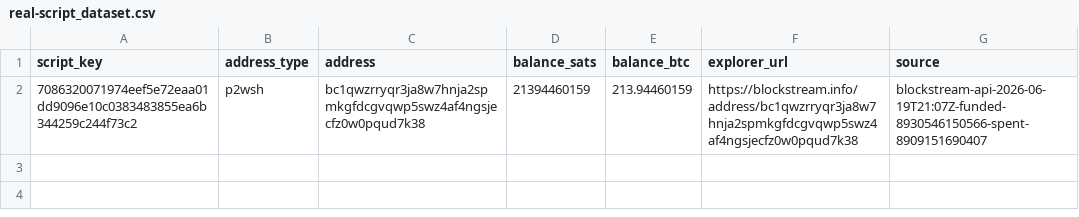
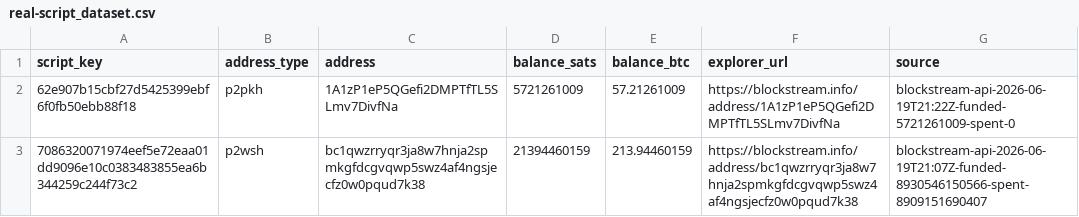
Before and after one commit to alastorid/rng, a CSV file: data/real-script_dataset.csv, drawn as a sheet; the diff names each change by its address in the sheet, - before the commit and + after, or states it on an @@ line.

Commit message:
Add real address DB lookup guard

```diff
--- a/data/real-script_dataset.csv
+++ b/data/real-script_dataset.csv
+row 2: 62e907b15cbf27d5425399ebf6f0fb50ebb88f18 | p2pkh | 1A1zP1eP5QGefi2DMPTfTL5SLmv7DivfNa | 5721261009 | 57.21261009 | https://blockstream.info/address/1A1zP1eP5QGefi2DMPTfTL5SLmv7DivfNa | blockstream-api-2026-06-19T21:22Z-funded-5721261009-spent-0
```
Also changed, not shown: 16 other files.
